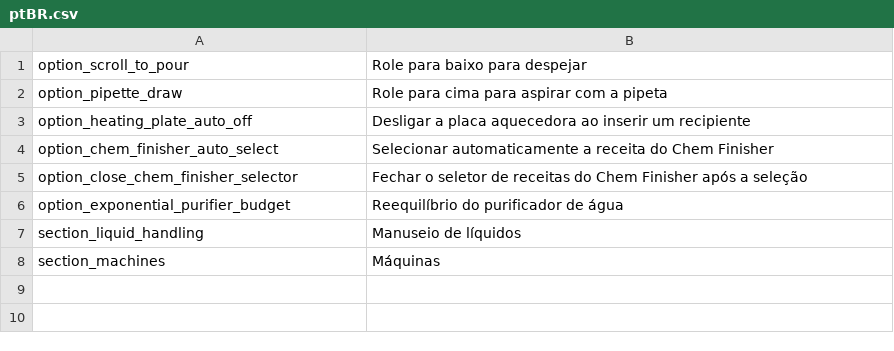
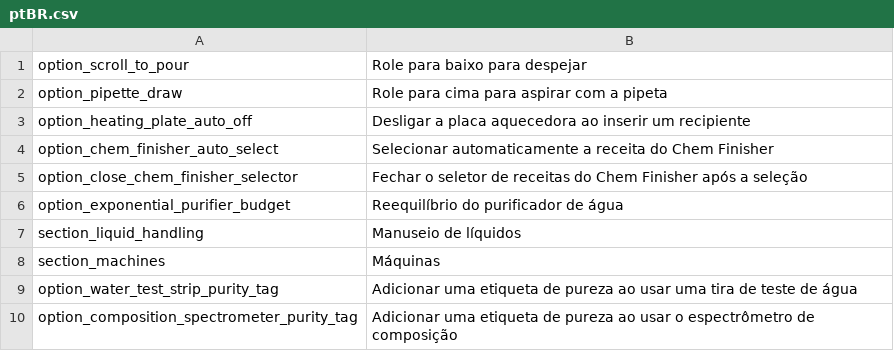
Before and after one commit to SimDing/chemqol, a CSV file: Localization/ptBR.csv, drawn as a sheet.

```diff
--- a/Localization/ptBR.csv
+++ b/Localization/ptBR.csv
@@ -8 +8,3 @@ section_liquid_handling,Manuseio de líquidos
 section_machines,Máquinas
+option_water_test_strip_purity_tag,Adicionar uma etiqueta de pureza ao usar uma tira de teste de água
+option_composition_spectrometer_purity_tag,Adicionar uma etiqueta de pureza ao usar o espectrômetro de composição
```
Also changed, not shown: Localization/de.csv, Localization/es.csv, 10 other files.
